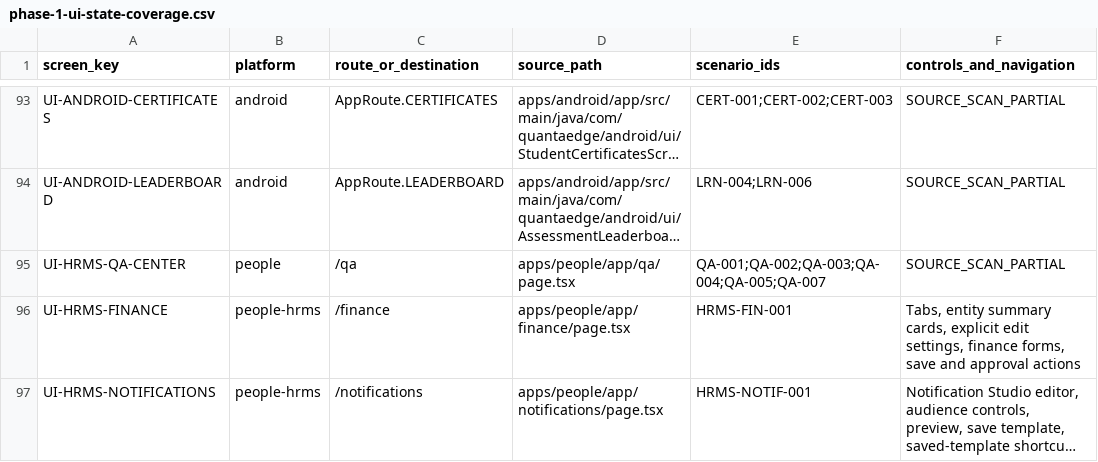
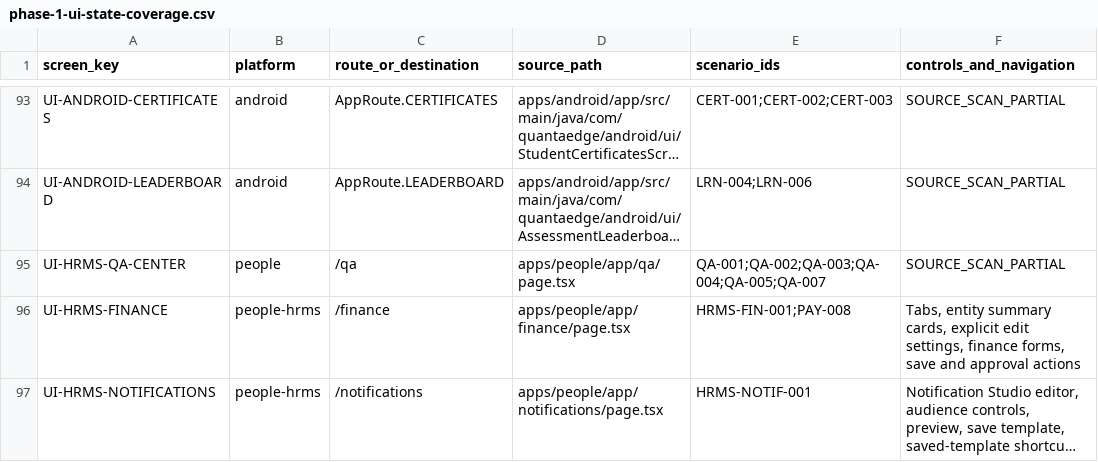
Before and after one commit to Manav326/QuantaEdge, a CSV file: docs/qa/phase-1-ui-state-coverage.csv, drawn as a sheet; only a part is shown, gaps mark what is left out; long unchanged cells end in …; the diff names each change by its address in the sheet, - before the commit and + after, or states it on an @@ line.

```diff
--- a/docs/qa/phase-1-ui-state-coverage.csv
+++ b/docs/qa/phase-1-ui-state-coverage.csv
-E96 (scenario_ids): HRMS-FIN-001
+E96 (scenario_ids): HRMS-FIN-001;PAY-008
```
Also changed, not shown: docs/qa/phase-1-api-route-inventory.csv, docs/qa/phase-1-runtime-execution-log.csv, 1 other file.
